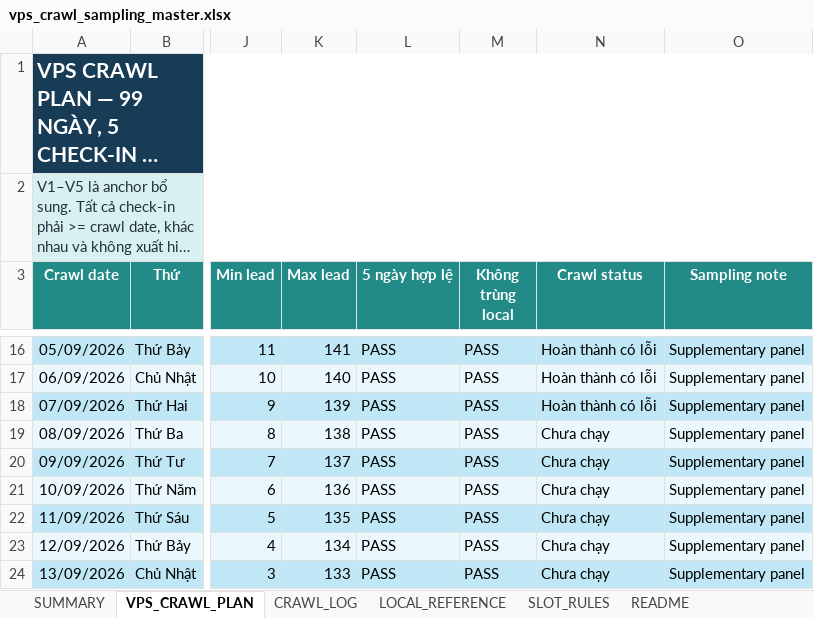
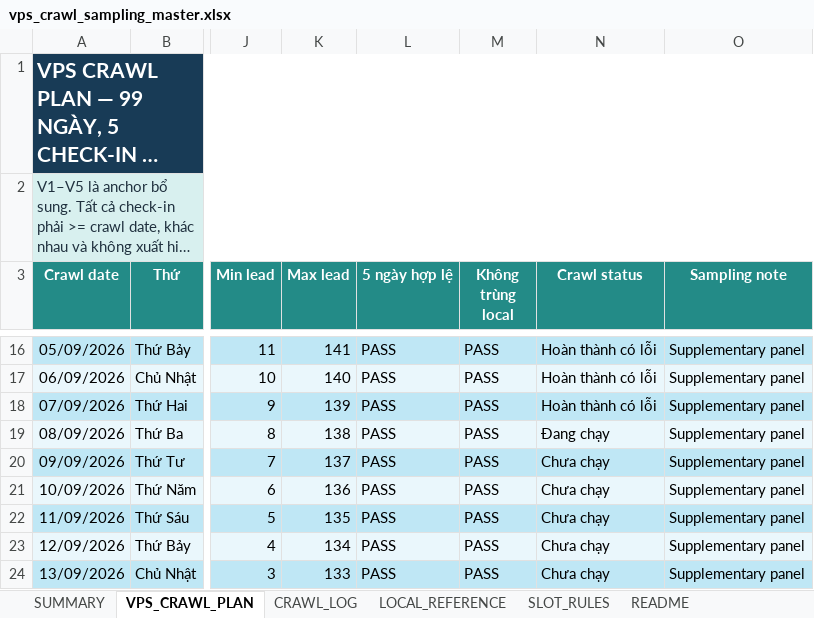
Before and after one commit to Andnm/capstone-master, an Excel workbook: outputs/vps-crawl-planner-20260823/vps_crawl_sampling_master.xlsx, sheet VPS_CRAWL_PLAN, drawn as a sheet; only a part is shown, gaps mark what is left out; long unchanged cells end in …; values as stored, in another font and other column widths than the file's, no borders; conditional formats and table styles not drawn; the diff names each change by its address in the sheet, - before the commit and + after, or states it on an @@ line.

Commit message:
feat: update crawl 9/9

```diff
--- a/outputs/vps-crawl-planner-20260823/vps_crawl_sampling_master.xlsx (sheet VPS_CRAWL_PLAN)
+++ b/outputs/vps-crawl-planner-20260823/vps_crawl_sampling_master.xlsx (sheet VPS_CRAWL_PLAN)
-N19 (Crawl status): Chưa chạy
+N19 (Crawl status): Đang chạy
```
Also changed, not shown: sheet CRAWL_LOG, sheet SUMMARY, outputs/crawl-data-planner-20260816/crawl_sampling_master.xlsx.
